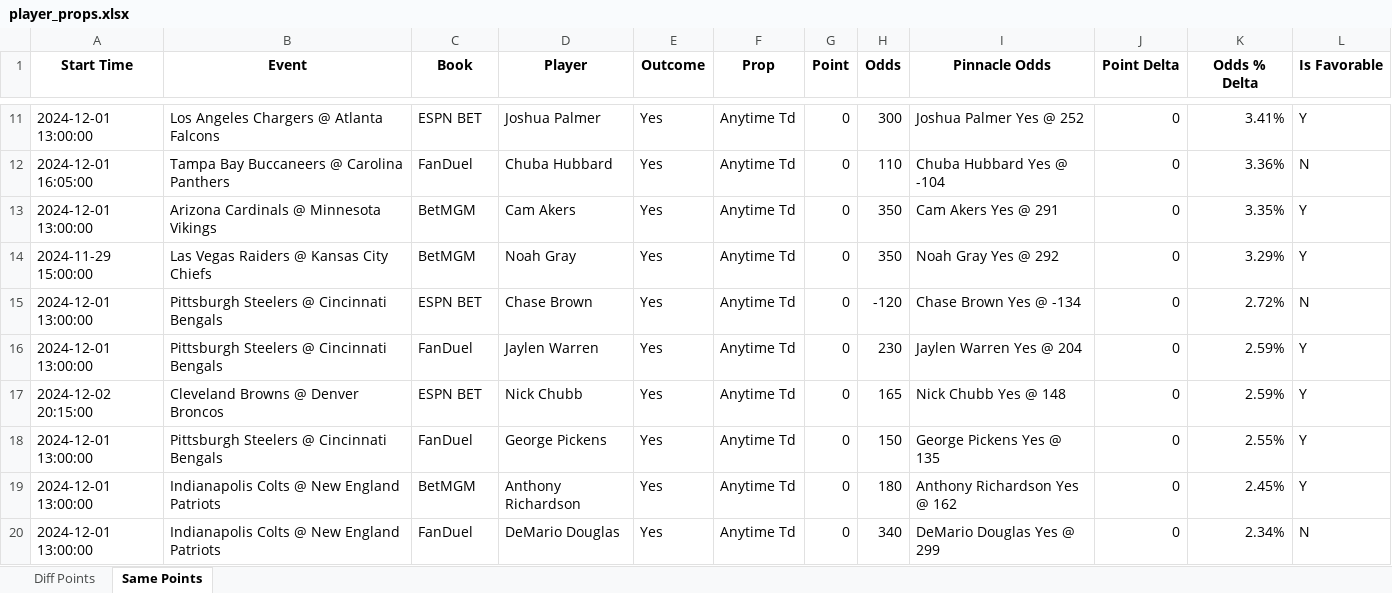
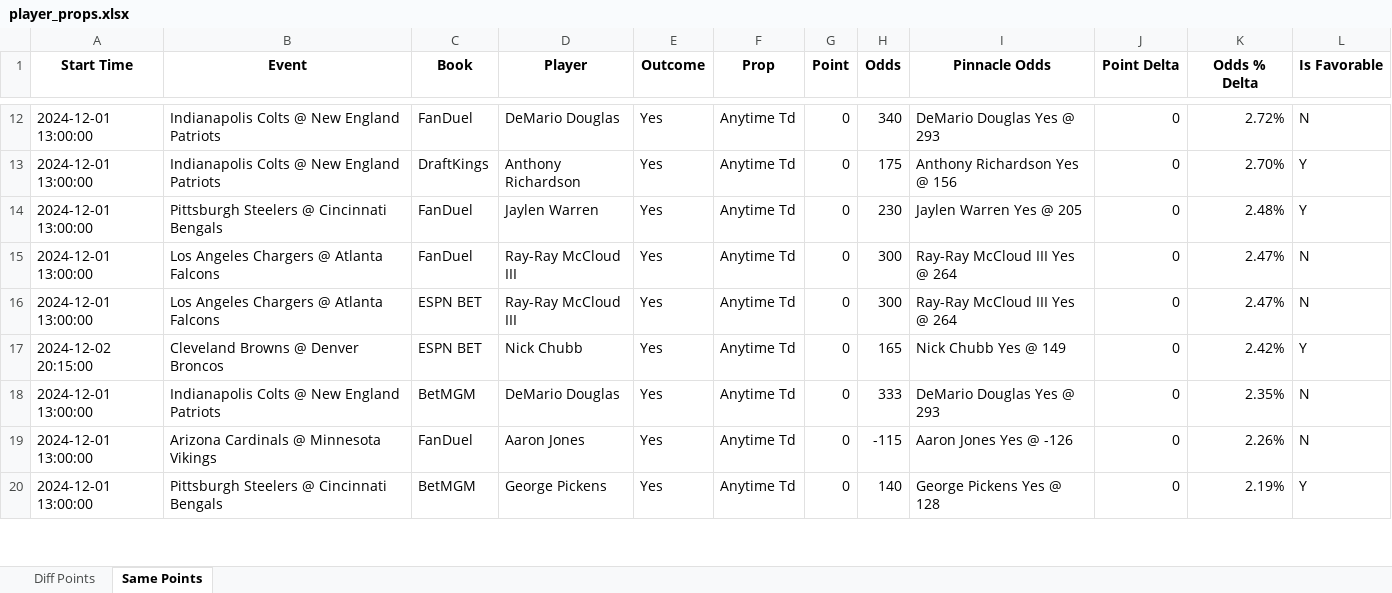
Before and after one commit to rahulShahCode/player-props-scraper, an Excel workbook: player_props.xlsx, sheet Same Points, drawn as a sheet; only a part is shown, gaps mark what is left out; values as stored, in another font and other column widths than the file's, no borders; removed rows and columns are numbered as before the commit, all else as after; the diff covers the shown part only; the diff names each change by its address in the sheet, - before the commit and + after, or states it on an @@ line.

```diff
--- a/player_props.xlsx (sheet Same Points)
+++ b/player_props.xlsx (sheet Same Points)
-B12 (Event): Los Angeles Chargers @ Atlanta Falcons
+B12 (Event): Indianapolis Colts @ New England Patriots
-C12 (Book): ESPN BET
+C12 (Book): FanDuel
-D12 (Player): Joshua Palmer
+D12 (Player): DeMario Douglas
-H12 (Odds): 300
+H12 (Odds): 340
-I12 (Pinnacle Odds): Joshua Palmer Yes @ 252
+I12 (Pinnacle Odds): DeMario Douglas Yes @ 293
-K12 (Odds % Delta): 3.41%
+K12 (Odds % Delta): 2.72%
-L12 (Is Favorable): Y
+L12 (Is Favorable): N
-row 12: 2024-12-01 16:05:00 | Tampa Bay Buccaneers @ Carolina Panthers | FanDuel | Chuba Hubbard | Yes | Anytime Td | 0 | 110 | Chuba Hubbard Yes @ -104 | 0 | 3.36% | N
-B13 (Event): Arizona Cardinals @ Minnesota Vikings
+B13 (Event): Indianapolis Colts @ New England Patriots
-C13 (Book): BetMGM
+C13 (Book): DraftKings
-D13 (Player): Cam Akers
+D13 (Player): Anthony Richardson
-H13 (Odds): 350
+H13 (Odds): 175
-I13 (Pinnacle Odds): Cam Akers Yes @ 291
+I13 (Pinnacle Odds): Anthony Richardson Yes @ 156
-K13 (Odds % Delta): 3.35%
+K13 (Odds % Delta): 2.70%
-row 14: 2024-11-29 15:00:00 | Las Vegas Raiders @ Kansas City Chiefs | BetMGM | Noah Gray | Yes | Anytime Td | 0 | 350 | Noah Gray Yes @ 292 | 0 | 3.29% | Y
-row 15: 2024-12-01 13:00:00 | Pittsburgh Steelers @ Cincinnati Bengals | ESPN BET | Chase Brown | Yes | Anytime Td | 0 | -120 | Chase Brown Yes @ -134 | 0 | 2.72% | N
-I14 (Pinnacle Odds): Jaylen Warren Yes @ 204
+I14 (Pinnacle Odds): Jaylen Warren Yes @ 205
-K14 (Odds % Delta): 2.59%
+K14 (Odds % Delta): 2.48%
+row 15: 2024-12-01 13:00:00 | Los Angeles Chargers @ Atlanta Falcons | FanDuel | Ray-Ray McCloud III | Yes | Anytime Td | 0 | 300 | Ray-Ray McCloud III Yes @ 264 | 0 | 2.47% | N
+row 16: 2024-12-01 13:00:00 | Los Angeles Chargers @ Atlanta Falcons | ESPN BET | Ray-Ray McCloud III | Yes | Anytime Td | 0 | 300 | Ray-Ray McCloud III Yes @ 264 | 0 | 2.47% | N
-I17 (Pinnacle Odds): Nick Chubb Yes @ 148
+I17 (Pinnacle Odds): Nick Chubb Yes @ 149
-K17 (Odds % Delta): 2.59%
+K17 (Odds % Delta): 2.42%
-row 18: 2024-12-01 13:00:00 | Pittsburgh Steelers @ Cincinnati Bengals | FanDuel | George Pickens | Yes | Anytime Td | 0 | 150 | George Pickens Yes @ 135 | 0 | 2.55% | Y
-D18 (Player): Anthony Richardson
+D18 (Player): DeMario Douglas
-H18 (Odds): 180
+H18 (Odds): 333
-I18 (Pinnacle Odds): Anthony Richardson Yes @ 162
+I18 (Pinnacle Odds): DeMario Douglas Yes @ 293
-K18 (Odds % Delta): 2.45%
+K18 (Odds % Delta): 2.35%
-L18 (Is Favorable): Y
+L18 (Is Favorable): N
-B19 (Event): Indianapolis Colts @ New England Patriots
+B19 (Event): Arizona Cardinals @ Minnesota Vikings
-D19 (Player): DeMario Douglas
+D19 (Player): Aaron Jones
-H19 (Odds): 340
+H19 (Odds): -115
-I19 (Pinnacle Odds): DeMario Douglas Yes @ 299
+I19 (Pinnacle Odds): Aaron Jones Yes @ -126
-K19 (Odds % Delta): 2.34%
+K19 (Odds % Delta): 2.26%
+row 20: 2024-12-01 13:00:00 | Pittsburgh Steelers @ Cincinnati Bengals | BetMGM | George Pickens | Yes | Anytime Td | 0 | 140 | George Pickens Yes @ 128 | 0 | 2.19% | Y
```
Also changed, not shown: 4 added rows, 13 removed rows and 84 edited cells elsewhere in this sheet, sheet Diff Points, 2 other files.
